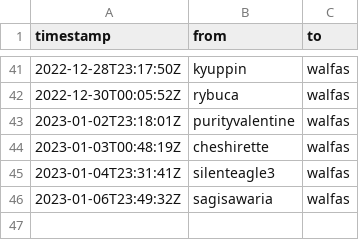
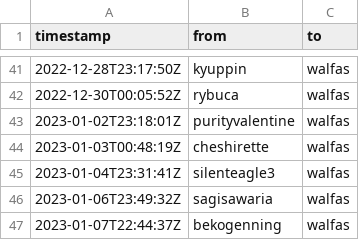
Before and after one commit to walfie/twitch-raid-log, a CSV file: public/raids-incoming.csv, drawn as a sheet; only a part is shown, gaps mark what is left out.

```diff
--- a/public/raids-incoming.csv
+++ b/public/raids-incoming.csv
@@ -46 +46,2 @@ timestamp,from,to
 2023-01-06T23:49:32Z,sagisawaria,walfas
+2023-01-07T22:44:37Z,bekogenning,walfas
```
